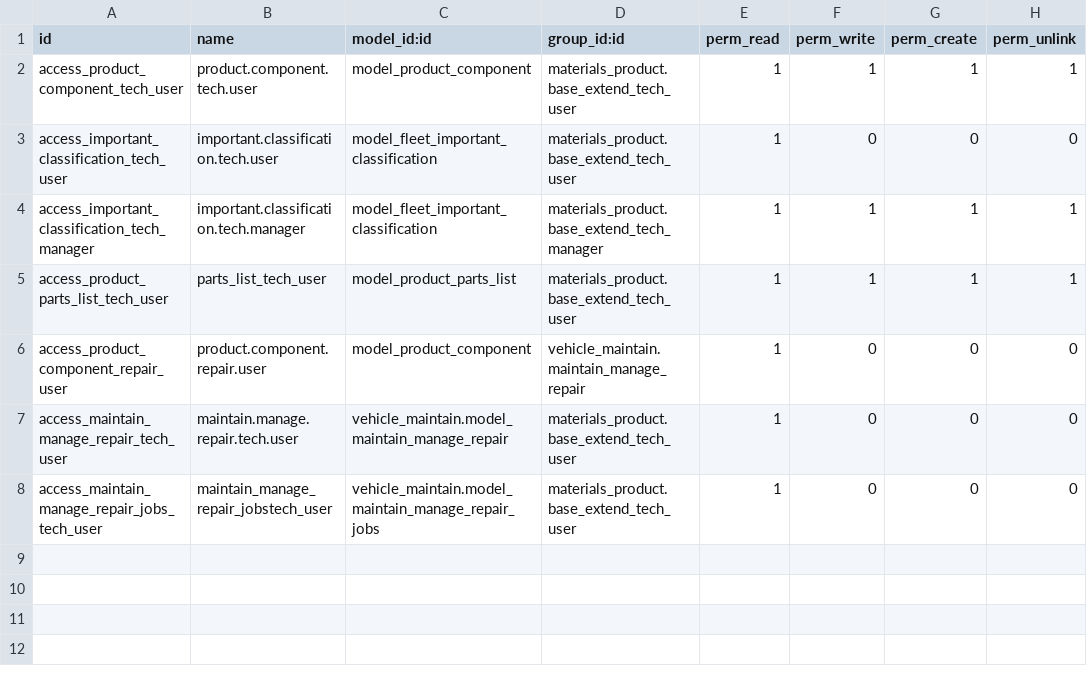
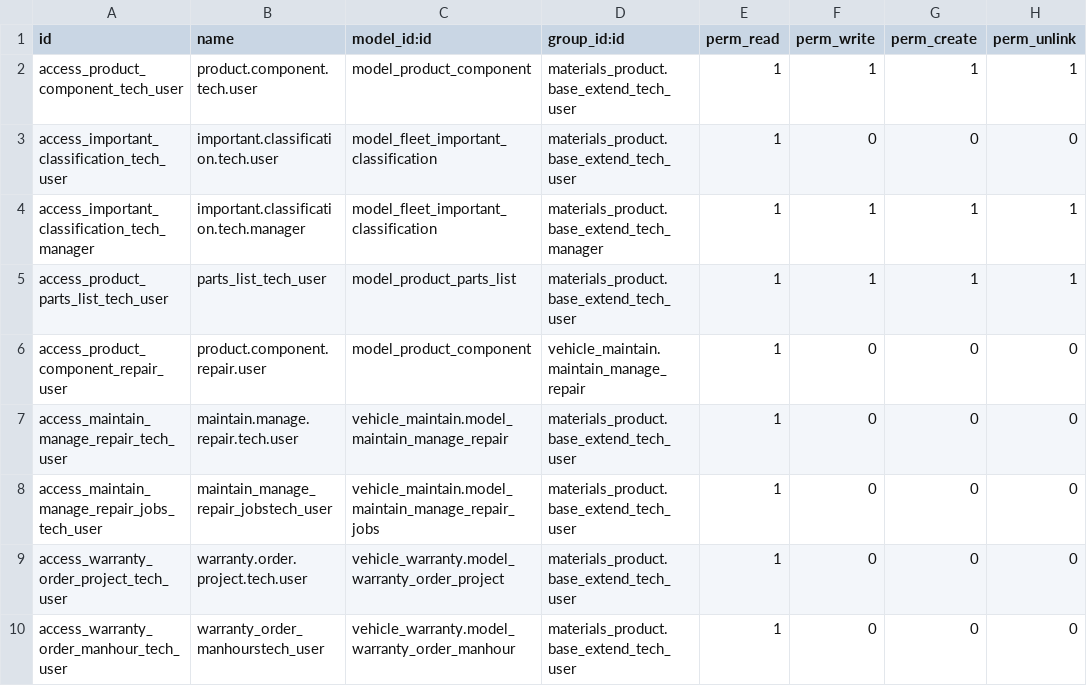
Before and after one commit to cialuo/odoo-1, a CSV file: extend_addons/important_component/security/ir.model.access.csv, drawn as a sheet; the diff names each change by its address in the sheet, - before the commit and + after, or states it on an @@ line.

Commit message:
security for warranty

```diff
--- a/extend_addons/important_component/security/ir.model.access.csv
+++ b/extend_addons/important_component/security/ir.model.access.csv
+row 9: access_warranty_order_project_tech_user | warranty.order.project.tech.user | vehicle_warranty.model_warranty_order_project | materials_product.base_extend_tech_user | 1 | 0 | 0 | 0
+row 10: access_warranty_order_manhour_tech_user | warranty_order_manhourstech_user | vehicle_warranty.model_warranty_order_manhour | materials_product.base_extend_tech_user | 1 | 0 | 0 | 0
```
